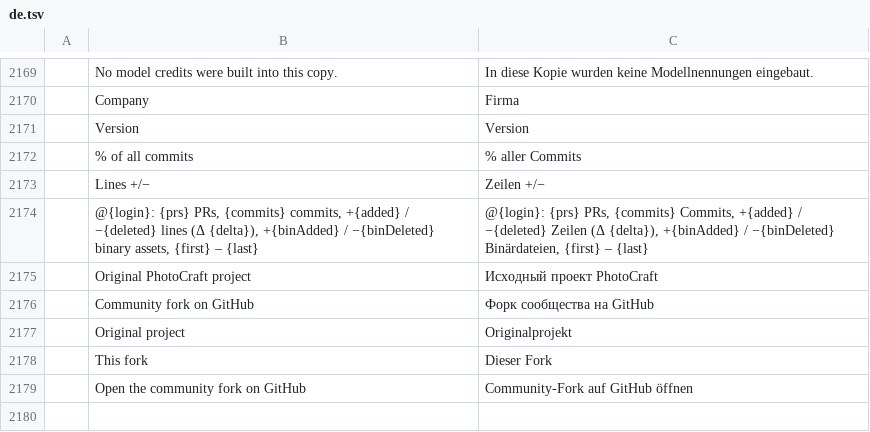
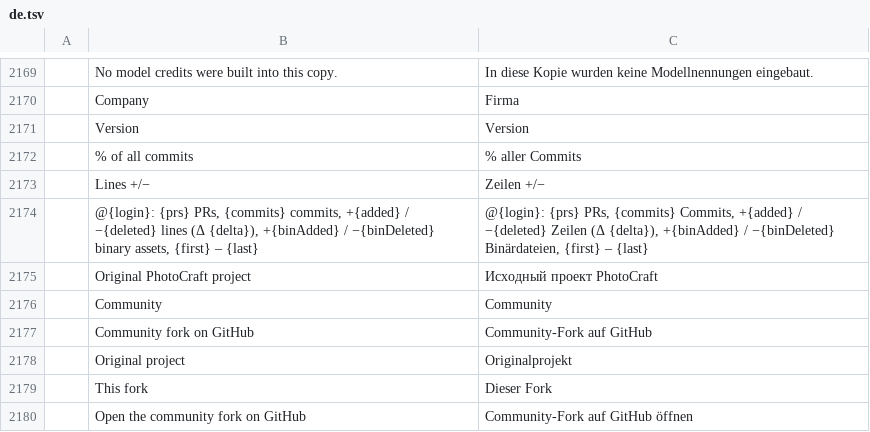
Before and after one commit to GhosTnever-lkm/pixelcraft-studio, a TSV file: crates/ui-egui/src/i18n/de.tsv, drawn as a sheet; only a part is shown, gaps mark what is left out.

```diff
--- a/crates/ui-egui/src/i18n/de.tsv
+++ b/crates/ui-egui/src/i18n/de.tsv
@@ -2175,3 +2175,4 @@
 	Original PhotoCraft project	Исходный проект PhotoCraft
-	Community fork on GitHub	Форк сообщества на GitHub
+	Community	Community
+	Community fork on GitHub	Community-Fork auf GitHub
 	Original project	Originalprojekt
```
Also changed, not shown: crates/ui-egui/src/i18n/cs.tsv, crates/ui-egui/src/i18n/id.tsv, 10 other files.
